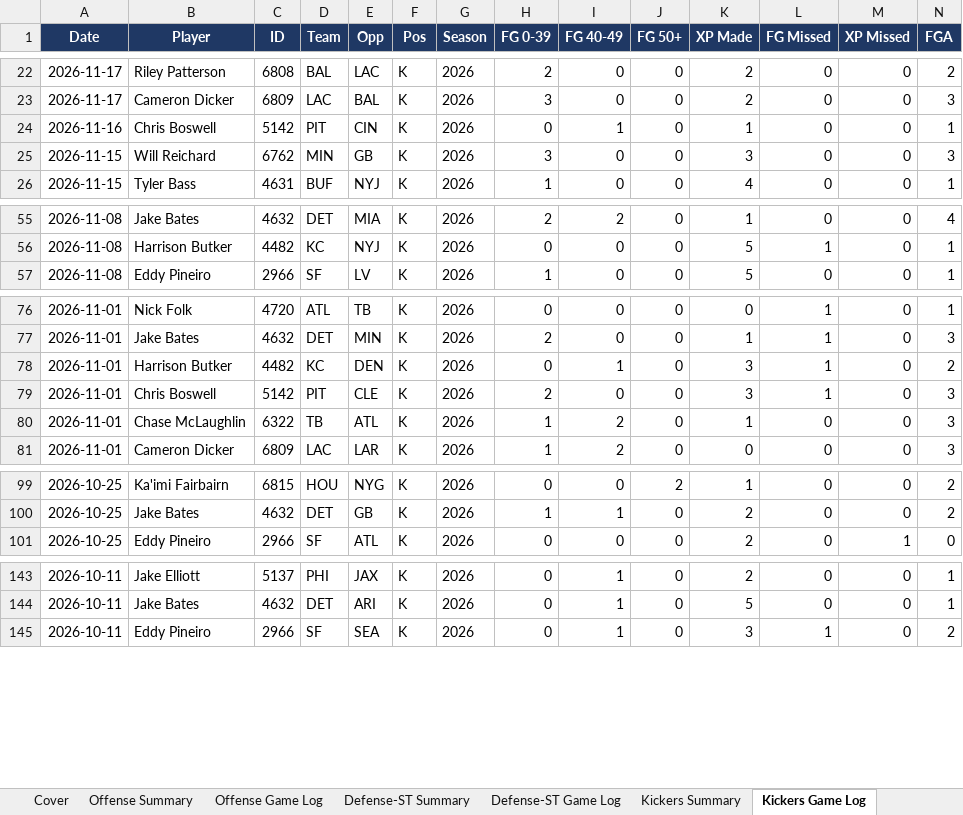
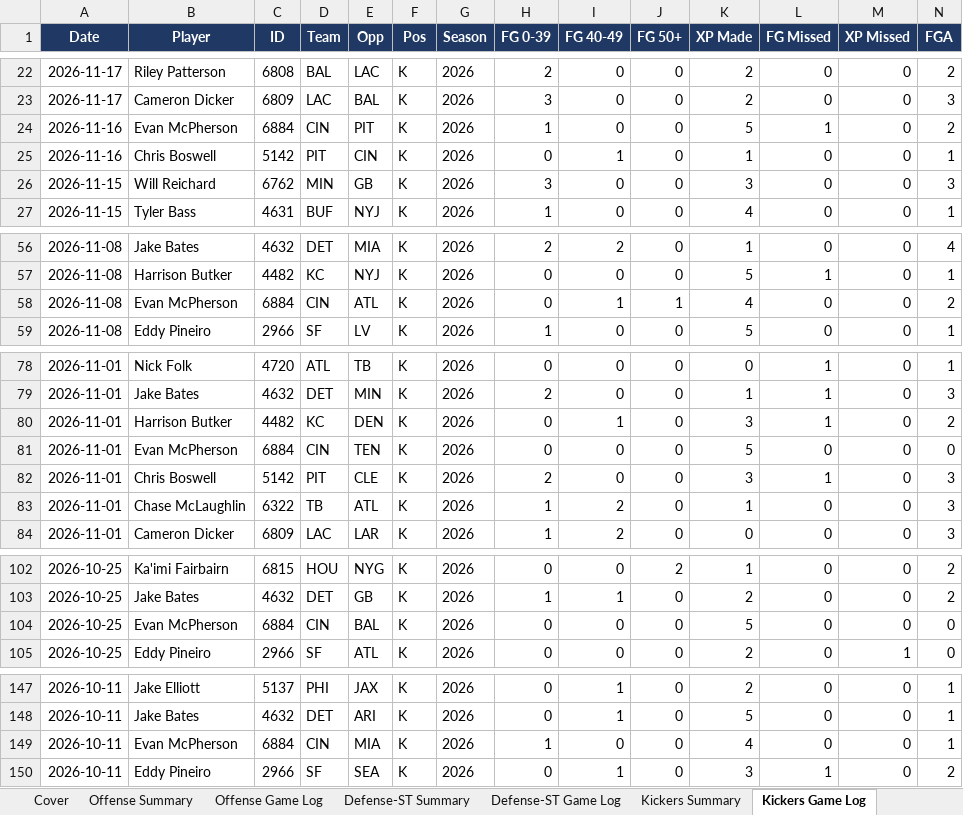
Before and after one commit to xtheredshirtx/fanduel-player-data, an Excel workbook: NFL/NFL_player_data_as_of_2026-11-23.xlsx, sheet Kickers Game Log, drawn as a sheet; only a part is shown, gaps mark what is left out; values as stored, in another font and other column widths than the file's, no borders; rows hold the shown columns only; the diff covers the shown part only; the diff names each change by its address in the sheet, - before the commit and + after, or states it on an @@ line.

```diff
--- a/NFL/NFL_player_data_as_of_2026-11-23.xlsx (sheet Kickers Game Log)
+++ b/NFL/NFL_player_data_as_of_2026-11-23.xlsx (sheet Kickers Game Log)
+row 24: 2026-11-16 | Evan McPherson | 6884 | CIN | PIT | K | 2026 | 1 | 0 | 0 | 5 | 1 | 0 | 2
+row 58: 2026-11-08 | Evan McPherson | 6884 | CIN | ATL | K | 2026 | 0 | 1 | 1 | 4 | 0 | 0 | 2
+row 81: 2026-11-01 | Evan McPherson | 6884 | CIN | TEN | K | 2026 | 0 | 0 | 0 | 5 | 0 | 0 | 0
+row 104: 2026-10-25 | Evan McPherson | 6884 | CIN | BAL | K | 2026 | 0 | 0 | 0 | 5 | 0 | 0 | 0
+row 149: 2026-10-11 | Evan McPherson | 6884 | CIN | MIA | K | 2026 | 1 | 0 | 0 | 4 | 0 | 0 | 1
```
Also changed, not shown: 20 added rows elsewhere in this sheet, sheet Offense Game Log, sheet Kickers Summary, sheet Offense Summary, sheet Cover, NASCAR/NASCAR_player_data_as_of_2026-11-23.xlsx, PGA/PGA_player_data_as_of_2026-11-23.xlsx, 19 other files.
